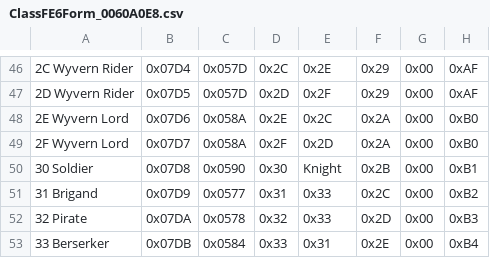
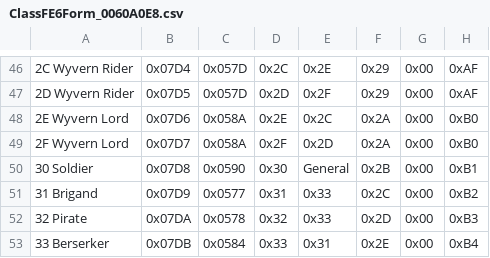
Before and after one commit to Veslyquix/SRR_FEGBA, a CSV file: Patches/FE6/Tables/ClassFE6Form_0060A0E8.csv, drawn as a sheet; only a part is shown, gaps mark what is left out; the diff names each change by its address in the sheet, - before the commit and + after, or states it on an @@ line.

```diff
--- a/Patches/FE6/Tables/ClassFE6Form_0060A0E8.csv
+++ b/Patches/FE6/Tables/ClassFE6Form_0060A0E8.csv
-E50: Knight
+E50: General
```
Also changed, not shown: Patches/FE7/Tables/ClassForm_00BE015C.csv, 14 other files.
